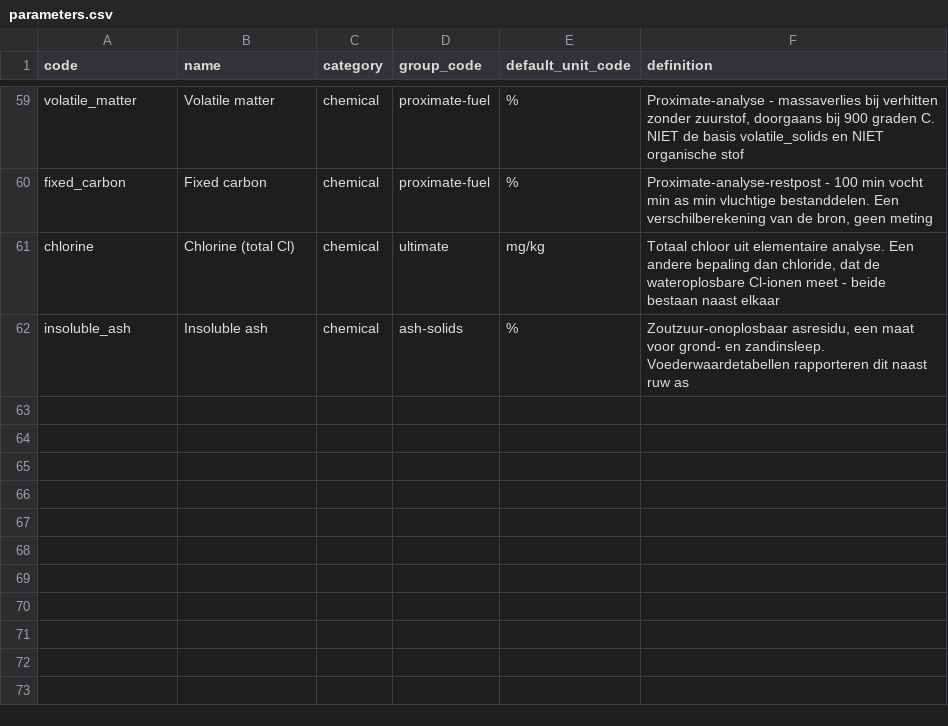
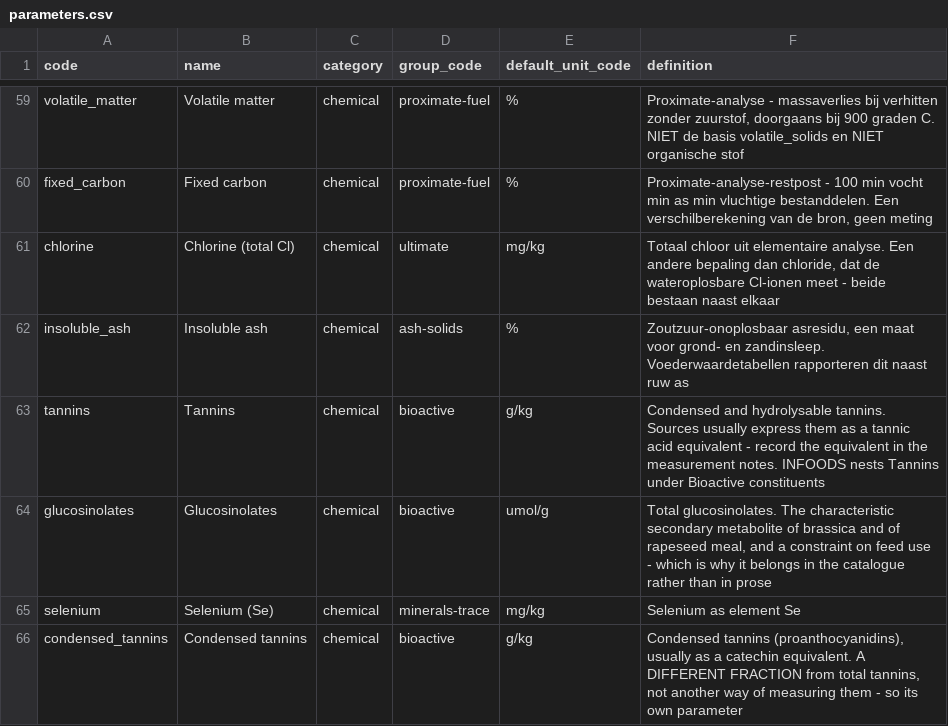
Before and after one commit to bramduthoo/BioLoop, a CSV file: database/composition/vocabulary/parameters.csv, drawn as a sheet; only a part is shown, gaps mark what is left out; the diff names each change by its address in the sheet, - before the commit and + after, or states it on an @@ line.

```diff
--- a/database/composition/vocabulary/parameters.csv
+++ b/database/composition/vocabulary/parameters.csv
+row 63: tannins | Tannins | chemical | bioactive | g/kg | Condensed and hydrolysable tannins. Sources usually express them as a tannic acid equivalent - record the equivalent in the measurement notes. INFOODS nests Tannins under Bioactive constituents
+row 64: glucosinolates | Glucosinolates | chemical | bioactive | umol/g | Total glucosinolates. The characteristic secondary metabolite of brassica and of rapeseed meal, and a constraint on feed use - which is why it belongs in the catalogue rather than in prose
+row 65: selenium | Selenium (Se) | chemical | minerals-trace | mg/kg | Selenium as element Se
+row 66: condensed_tannins | Condensed tannins | chemical | bioactive | g/kg | Condensed tannins (proanthocyanidins), usually as a catechin equivalent. A DIFFERENT FRACTION from total tannins, not another way of measuring them - so its own parameter
```
Also changed, not shown: database/composition/extraction/round2_targets.csv, database/composition/vocabulary/units.csv, 7 other files.
